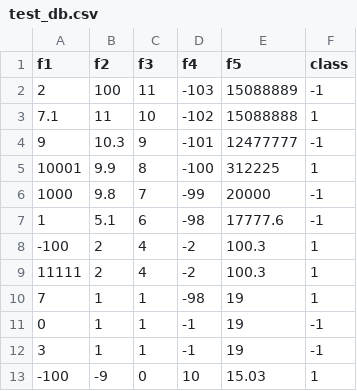
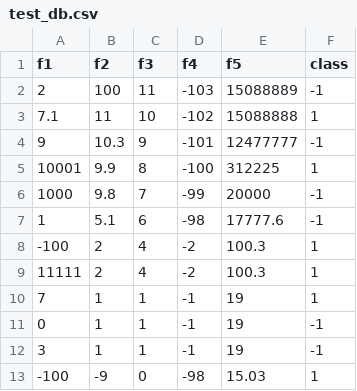
Before and after one commit to matanliber/ml-final-test-db, a CSV file: test_db.csv, drawn as a sheet.

Commit message:
update

```diff
--- a/test_db.csv
+++ b/test_db.csv
@@ -9,5 +9,5 @@ f1,f2,f3,f4,f5,class
 11111,2,4,-2,100.3,1
-7,1,1,-98,19,1
+7,1,1,-1,19,1
 0,1,1,-1,19,-1
 3,1,1,-1,19,-1
--100,-9,0,10,15.03,1
+-100,-9,0,-98,15.03,1
```
